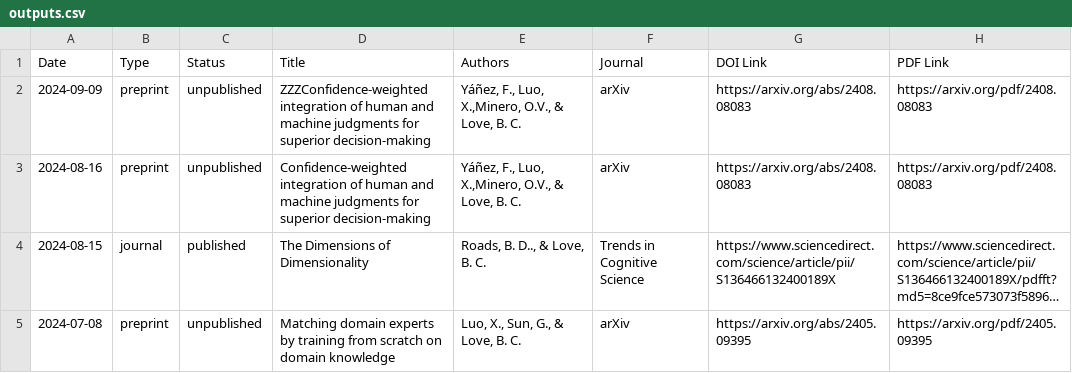
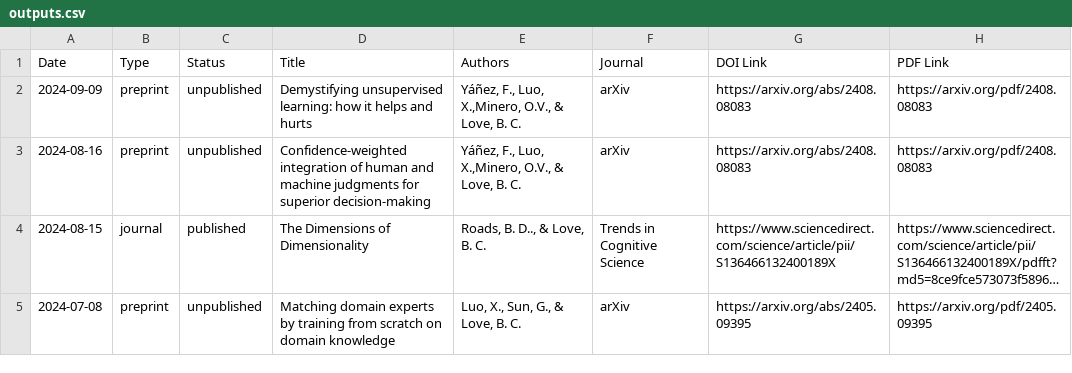
Before and after one commit to lovebc/lovebc.github.io, a CSV file: _data/outputs.csv, drawn as a sheet; only a part is shown; long unchanged cells end in …; the diff names each change by its address in the sheet, - before the commit and + after, or states it on an @@ line.

Commit message:
Update outputs.csv

```diff
--- a/_data/outputs.csv
+++ b/_data/outputs.csv
-D2 (Title): ZZZConfidence-weighted integration of human and machine judgments for superior decision-making
+D2 (Title): Demystifying unsupervised learning: how it helps and hurts
```
